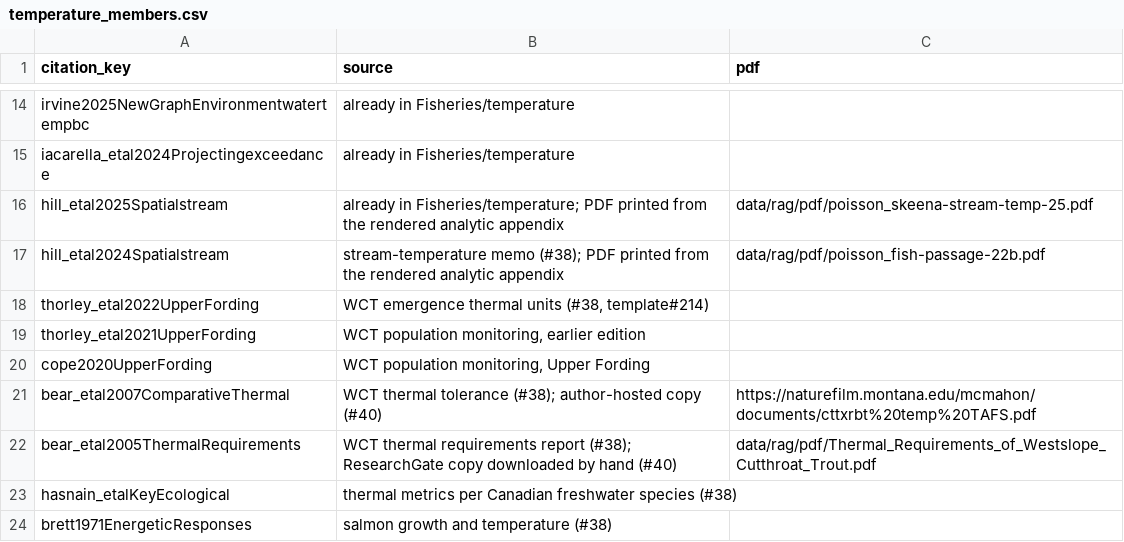
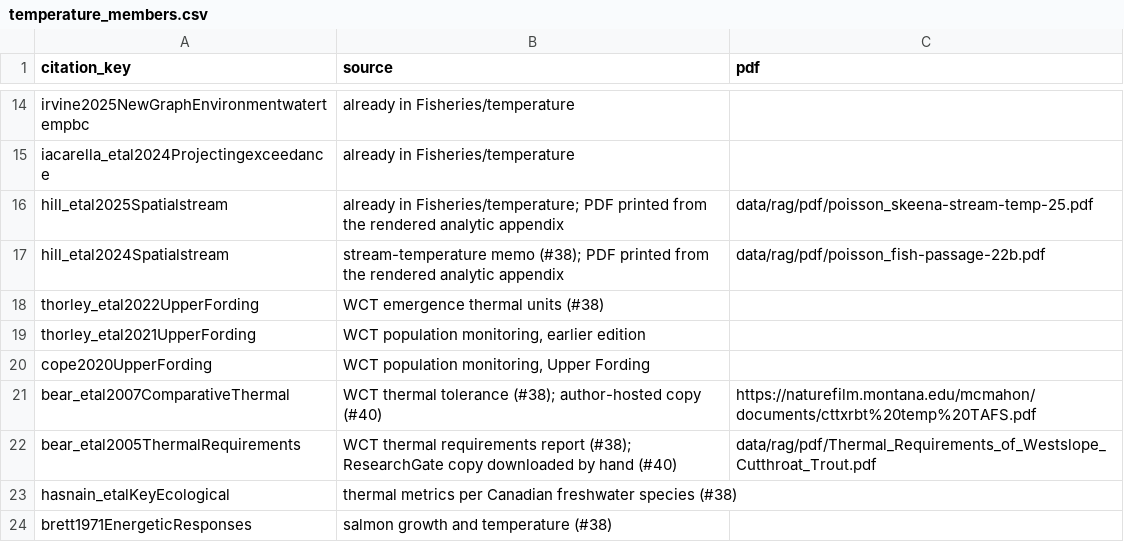
Before and after one commit to NewGraphEnvironment/knowledge, a CSV file: data/temperature_members.csv, drawn as a sheet; only a part is shown, gaps mark what is left out.

```diff
--- a/data/temperature_members.csv
+++ b/data/temperature_members.csv
@@ -17,3 +17,3 @@ hill_etal2025Spatialstream,already in Fisheries/temperature; PDF printed from th
 hill_etal2024Spatialstream,stream-temperature memo (#38); PDF printed from the rendered analytic appendix,data/rag/pdf/poisson_fish-passage-22b.pdf
-thorley_etal2022UpperFording,"WCT emergence thermal units (#38, template#214)",
+thorley_etal2022UpperFording,"WCT emergence thermal units (#38)",
 thorley_etal2021UpperFording,"WCT population monitoring, earlier edition",
```
Also changed, not shown: 35 other files.
